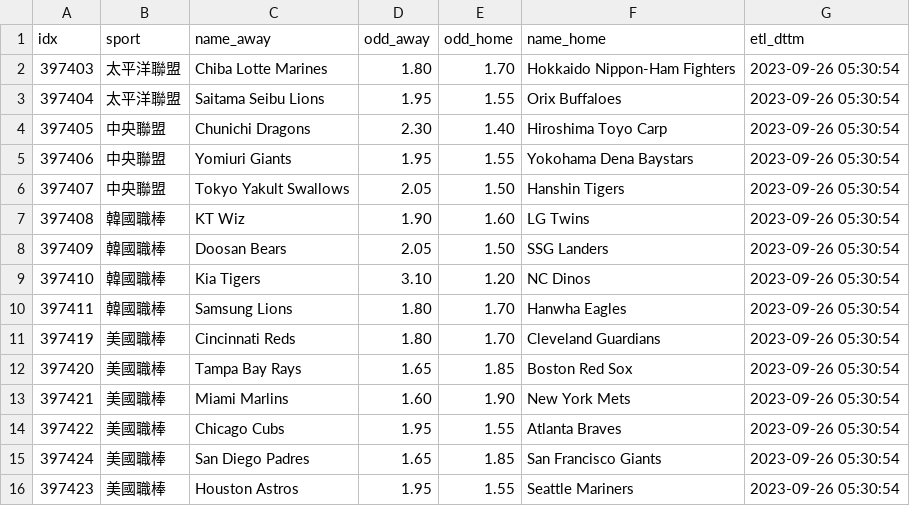
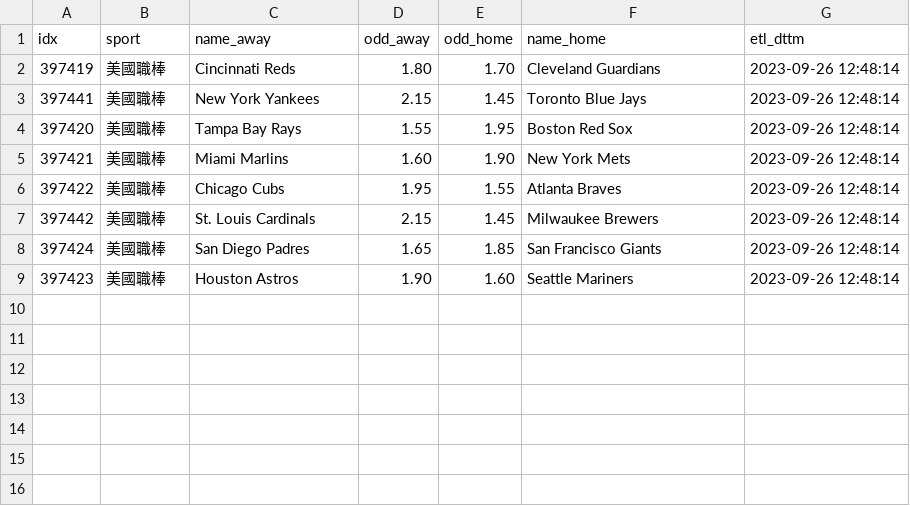
Before and after one commit to achilles0926/tw_sport_lottery, a CSV file: twsl_baseball_odds_new.csv, drawn as a sheet.

```diff
--- a/twsl_baseball_odds_new.csv
+++ b/twsl_baseball_odds_new.csv
@@ -1,16 +1,9 @@
 idx,sport,name_away,odd_away,odd_home,name_home,etl_dttm
-397403,太平洋聯盟,Chiba Lotte Marines,1.80,1.70,Hokkaido Nippon-Ham Fighters,2023-09-26 05:30:54
-397404,太平洋聯盟,Saitama Seibu Lions,1.95,1.55,Orix Buffaloes,2023-09-26 05:30:54
-397405,中央聯盟,Chunichi Dragons,2.30,1.40,Hiroshima Toyo Carp,2023-09-26 05:30:54
-397406,中央聯盟,Yomiuri Giants,1.95,1.55,Yokohama Dena Baystars,2023-09-26 05:30:54
-397407,中央聯盟,Tokyo Yakult Swallows,2.05,1.50,Hanshin Tigers,2023-09-26 05:30:54
-397408,韓國職棒,KT Wiz,1.90,1.60,LG Twins,2023-09-26 05:30:54
-397409,韓國職棒,Doosan Bears,2.05,1.50,SSG Landers,2023-09-26 05:30:54
-397410,韓國職棒,Kia Tigers,3.10,1.20,NC Dinos,2023-09-26 05:30:54
-397411,韓國職棒,Samsung Lions,1.80,1.70,Hanwha Eagles,2023-09-26 05:30:54
-397419,美國職棒,Cincinnati Reds,1.80,1.70,Cleveland Guardians,2023-09-26 05:30:54
-397420,美國職棒,Tampa Bay Rays,1.65,1.85,Boston Red Sox,2023-09-26 05:30:54
-397421,美國職棒,Miami Marlins,1.60,1.90,New York Mets,2023-09-26 05:30:54
-397422,美國職棒,Chicago Cubs,1.95,1.55,Atlanta Braves,2023-09-26 05:30:54
-397424,美國職棒,San Diego Padres,1.65,1.85,San Francisco Giants,2023-09-26 05:30:54
-397423,美國職棒,Houston Astros,1.95,1.55,Seattle Mariners,2023-09-26 05:30:54
+397419,美國職棒,Cincinnati Reds,1.80,1.70,Cleveland Guardians,2023-09-26 12:48:14
+397441,美國職棒,New York Yankees,2.15,1.45,Toronto Blue Jays,2023-09-26 12:48:14
+397420,美國職棒,Tampa Bay Rays,1.55,1.95,Boston Red Sox,2023-09-26 12:48:14
+397421,美國職棒,Miami Marlins,1.60,1.90,New York Mets,2023-09-26 12:48:14
+397422,美國職棒,Chicago Cubs,1.95,1.55,Atlanta Braves,2023-09-26 12:48:14
+397442,美國職棒,St. Louis Cardinals,2.15,1.45,Milwaukee Brewers,2023-09-26 12:48:14
+397424,美國職棒,San Diego Padres,1.65,1.85,San Francisco Giants,2023-09-26 12:48:14
+397423,美國職棒,Houston Astros,1.90,1.60,Seattle Mariners,2023-09-26 12:48:14
```
Also changed, not shown: twsl_baseball_odds_backup.csv, twsl_baseball_odds_base.csv.
